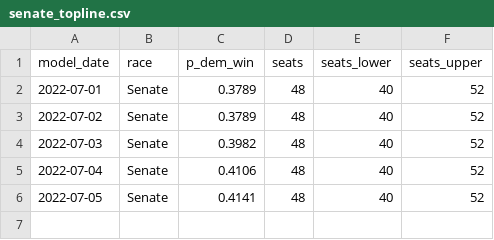
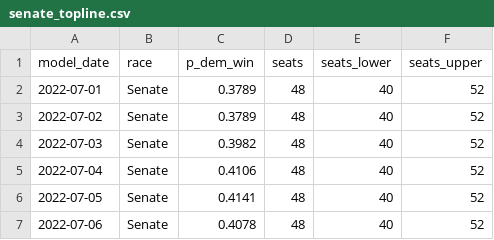
Before and after one commit to markjrieke/2022-midterm-forecasts, a CSV file: models/outputs/senate_topline.csv, drawn as a sheet; the diff names each change by its address in the sheet, - before the commit and + after, or states it on an @@ line.

```diff
--- a/models/outputs/senate_topline.csv
+++ b/models/outputs/senate_topline.csv
+row 7: 2022-07-06 | Senate | 0.4078 | 48 | 40 | 52
```
Also changed, not shown: models/outputs/current_house_distribution.csv, models/outputs/current_senate_distribution.csv, 4 other files.
